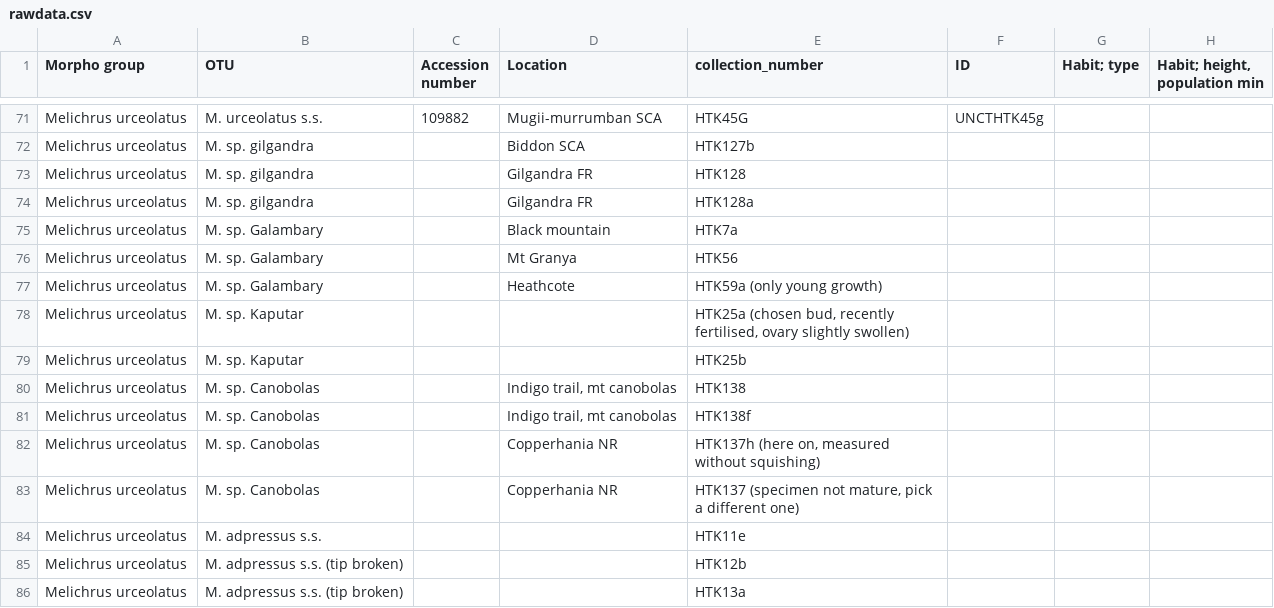
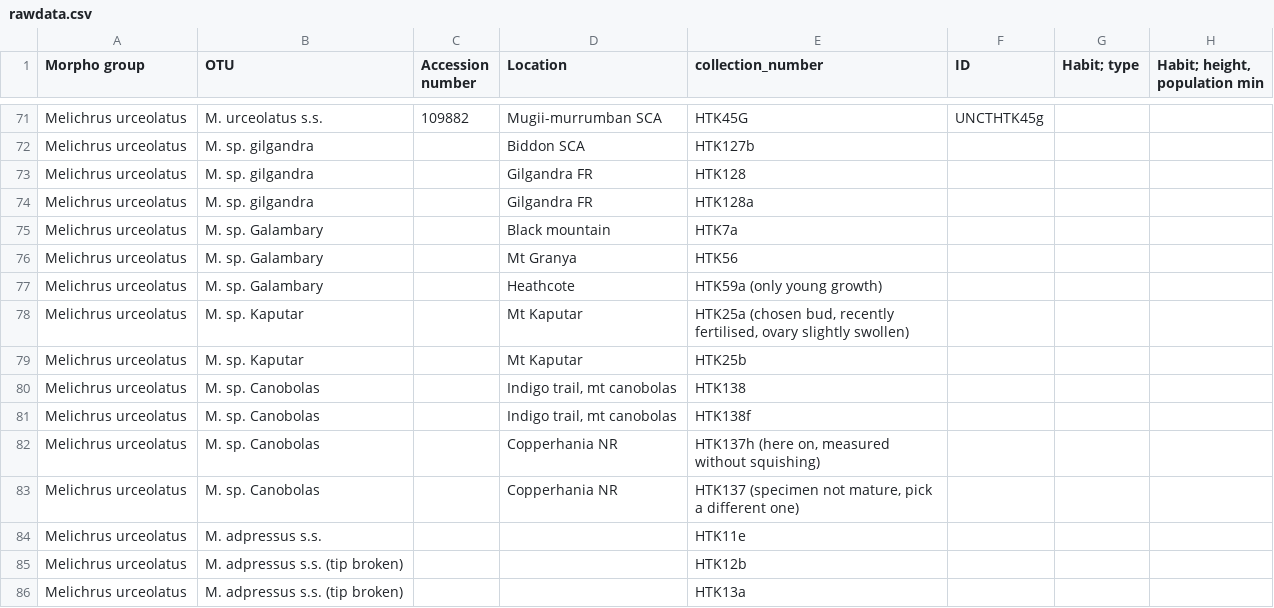
Before and after one commit to randrewlab/Morphometrics, a CSV file: data/rawdata.csv, drawn as a sheet; only a part is shown, gaps mark what is left out; the diff names each change by its address in the sheet, - before the commit and + after, or states it on an @@ line.

```diff
--- a/data/rawdata.csv
+++ b/data/rawdata.csv
-D78:D79 (Location): (empty)
+D78:D79 (Location): Mt Kaputar
```
Also changed, not shown: data/column_metadata.csv, data/row_metadata.csv, 3 other files.
